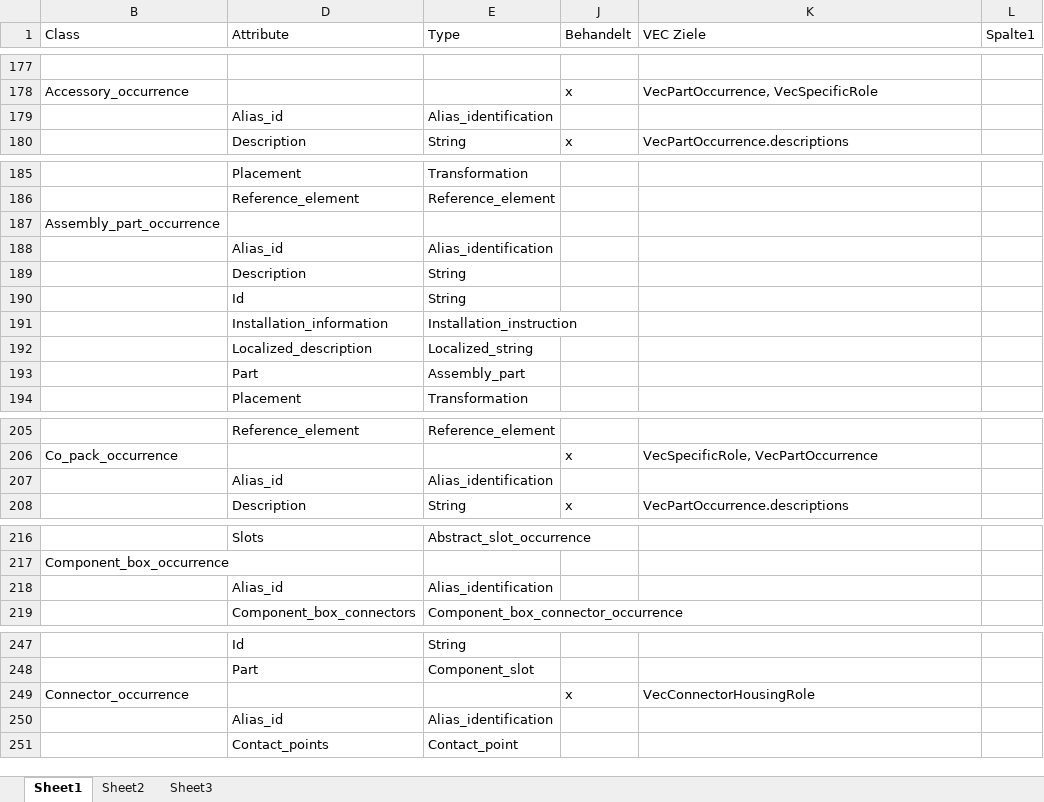
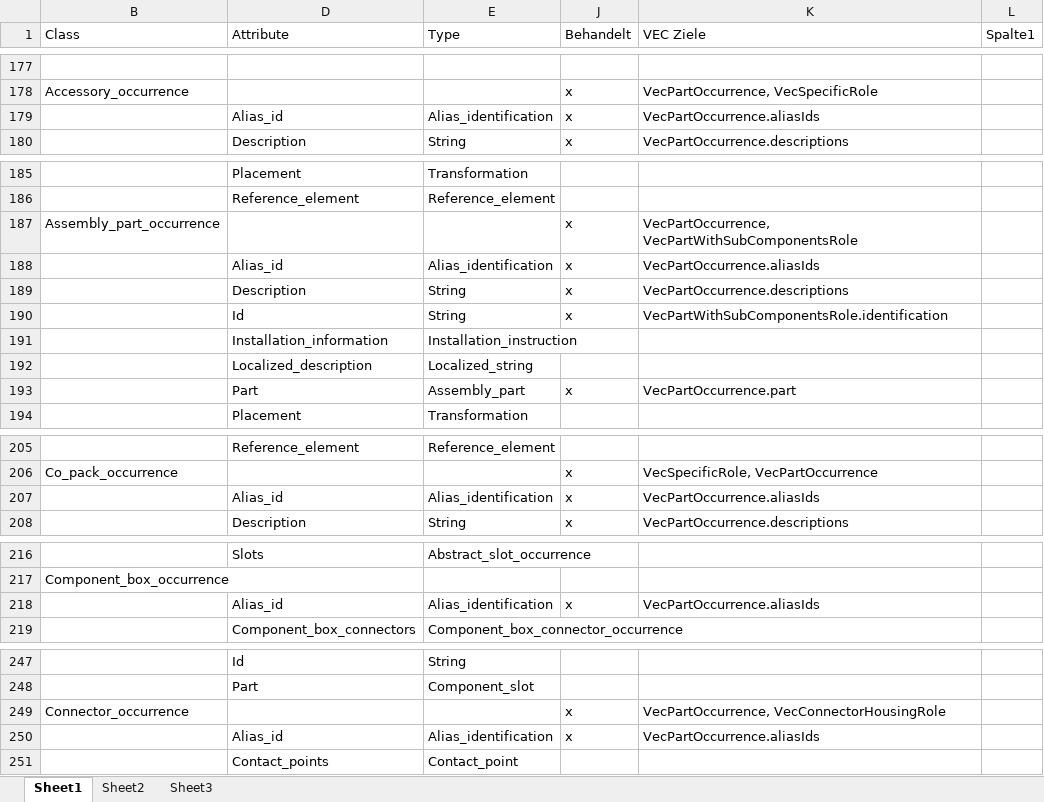
Before and after one commit to 4Soft-de/harness-model, an Excel workbook: kbl2vec/kbl-attribute-mappings.xlsx, sheet Sheet1, drawn as a sheet; only a part is shown, gaps mark what is left out; values as stored, in another font and other column widths than the file's, no cell formats; table styles not drawn; removed rows and columns are numbered as before the commit, all else as after; the diff covers the shown part only; the diff names each change by its address in the sheet, - before the commit and + after, or states it on an @@ line.

Commit message:
[kbl2vec] Add alias identification (#372)
* Set aliasIdentifications in occurrence information fragment

* Test that aliasId is being set

* Update attribute mapping

* Update snapshots

```diff
--- a/kbl2vec/kbl-attribute-mappings.xlsx (sheet Sheet1)
+++ b/kbl2vec/kbl-attribute-mappings.xlsx (sheet Sheet1)
-J179 (Behandelt): (empty)
+J179 (Behandelt): x
-K179 (VEC Ziele): (empty)
+K179 (VEC Ziele): VecPartOccurrence.aliasIds
-J187:J188 (Behandelt): (empty)
+J187:J188 (Behandelt): x
-K187 (VEC Ziele): (empty)
+K187 (VEC Ziele): VecPartOccurrence, VecPartWithSubComponentsRole
-K188 (VEC Ziele): (empty)
+K188 (VEC Ziele): VecPartOccurrence.aliasIds
-row 189:  | Description | String
-row 190:  | Id | String
+row 189:  | Description | String | x | VecPartOccurrence.descriptions
+row 190:  | Id | String | x | VecPartWithSubComponentsRole.identification
-J193 (Behandelt): (empty)
+J193 (Behandelt): x
-K193 (VEC Ziele): (empty)
+K193 (VEC Ziele): VecPartOccurrence.part
-J207 (Behandelt): (empty)
+J207 (Behandelt): x
-K207 (VEC Ziele): (empty)
+K207 (VEC Ziele): VecPartOccurrence.aliasIds
-J218 (Behandelt): (empty)
+J218 (Behandelt): x
-K218 (VEC Ziele): (empty)
+K218 (VEC Ziele): VecPartOccurrence.aliasIds
-K249 (VEC Ziele): VecConnectorHousingRole
+K249 (VEC Ziele): VecPartOccurrence, VecConnectorHousingRole
-J250 (Behandelt): (empty)
+J250 (Behandelt): x
-K250 (VEC Ziele): (empty)
+K250 (VEC Ziele): VecPartOccurrence.aliasIds
```
Also changed, not shown: 6 edited cells elsewhere in this sheet, cell formats, 3 other files.
